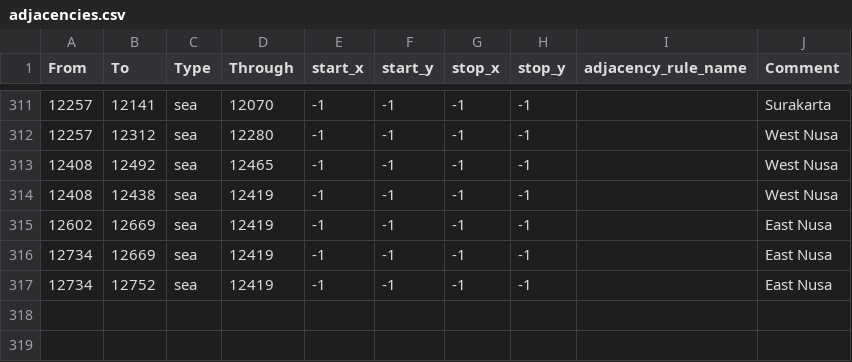
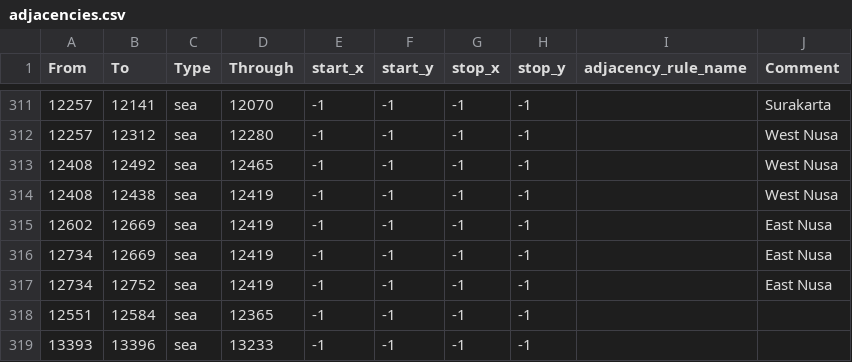
Before and after one commit to Hanntheccho/HOI4-Beyond-Earth, a CSV file: map/adjacencies.csv, drawn as a sheet; only a part is shown, gaps mark what is left out; the diff names each change by its address in the sheet, - before the commit and + after, or states it on an @@ line.

Commit message:
more adjacencies

```diff
--- a/map/adjacencies.csv
+++ b/map/adjacencies.csv
+row 318: 12551 | 12584 | sea | 12365 | -1 | -1 | -1 | -1
+row 319: 13393 | 13396 | sea | 13233 | -1 | -1 | -1 | -1
```
